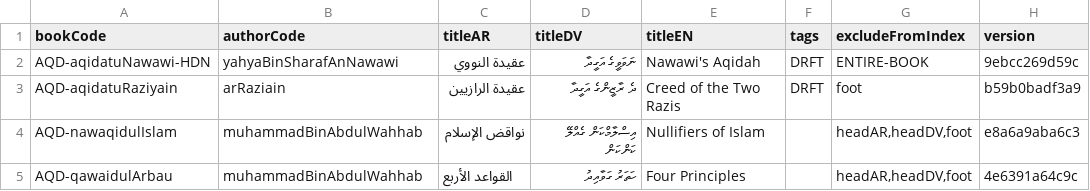
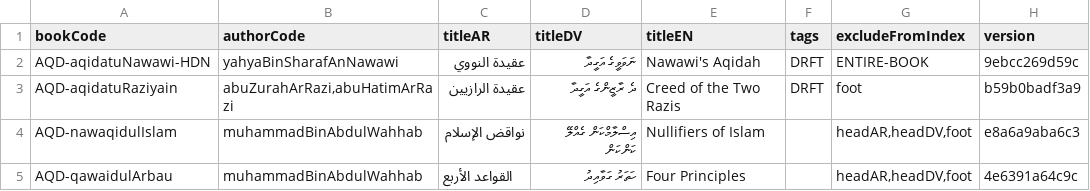
Before and after one commit to hadithmv/hadithmv.github.io, a CSV file: codebase/data/03-registry-bookMeta.csv, drawn as a sheet; only a part is shown.

```diff
--- a/codebase/data/03-registry-bookMeta.csv
+++ b/codebase/data/03-registry-bookMeta.csv
@@ -2,3 +2,3 @@ bookCode,authorCode,titleAR,titleDV,titleEN,tags,excludeFromIndex,version
 AQD-aqidatuNawawi-HDN,yahyaBinSharafAnNawawi,عقيدة النووي,ނަވަވީގެ އަގީދާ,Nawawi's Aqidah,DRFT,ENTIRE-BOOK,9ebcc269d59c
-AQD-aqidatuRaziyain,arRaziain,عقيدة الرازيين,ދެ ރާޒީންގެ އަގީދާ,Creed of the Two Razis,DRFT,foot,b59b0badf3a9
+AQD-aqidatuRaziyain,"abuZurahArRazi,abuHatimArRazi",عقيدة الرازيين,ދެ ރާޒީންގެ އަގީދާ,Creed of the Two Razis,DRFT,foot,b59b0badf3a9
 AQD-nawaqidulIslam,muhammadBinAbdulWahhab,نواقض الإسلام,އިސްލާމްކަން ގެއްލޭ ކަންކަން,Nullifiers of Islam,,"headAR,headDV,foot",e8a6a9aba6c3
```
Also changed, not shown: codebase/data/02-registry-bookAuthors.csv.
